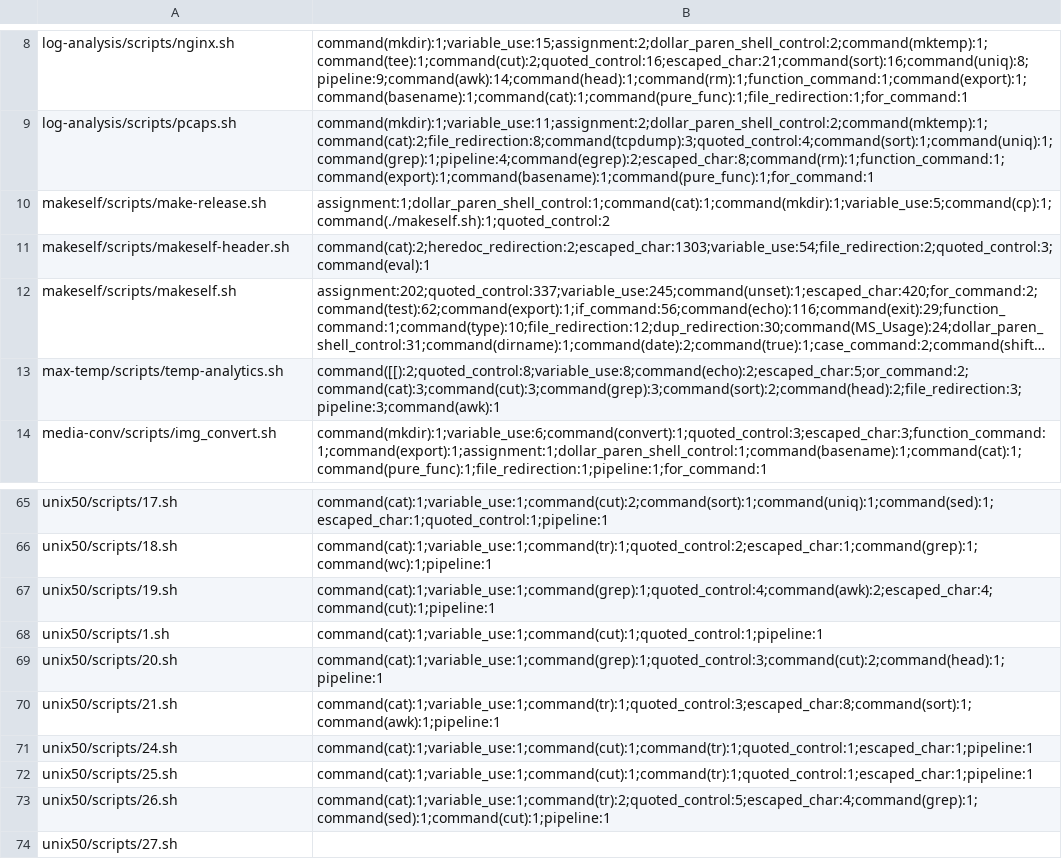
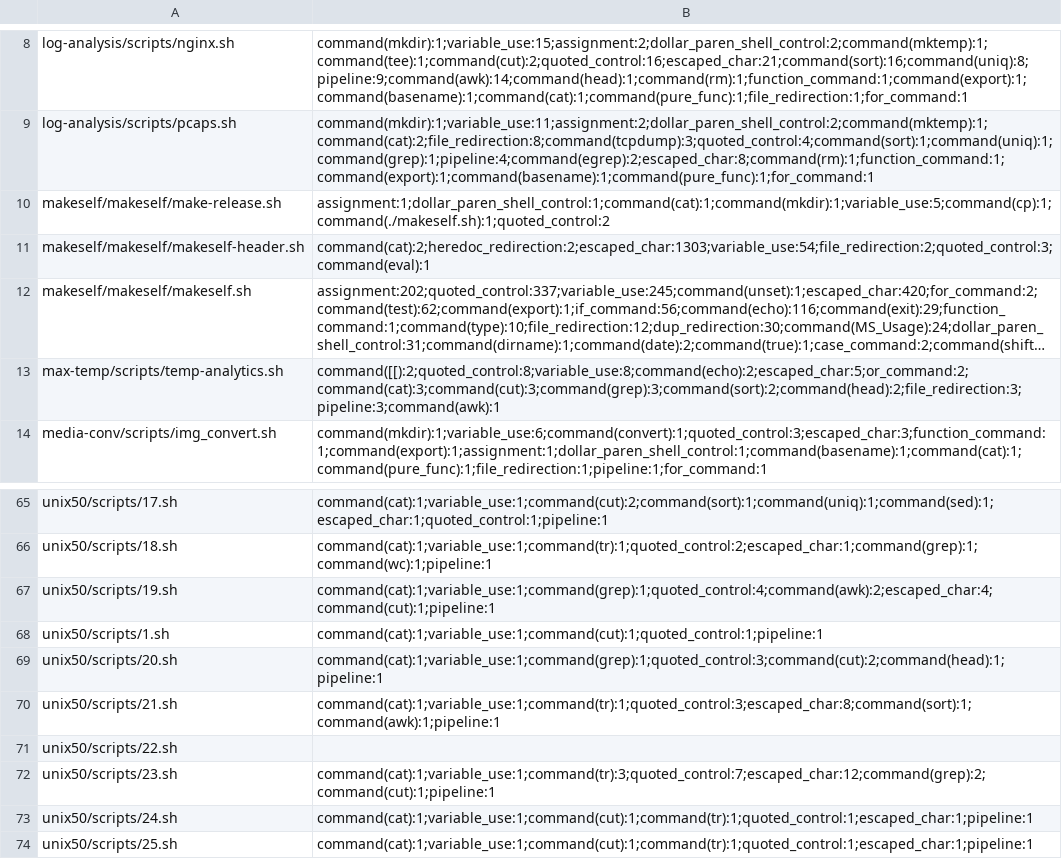
Before and after one commit to binpash/benchmarks, a CSV file: infrastructure/target/nodes_in_scripts.csv, drawn as a sheet; only a part is shown, gaps mark what is left out; the shorter side is filled out with more unchanged rows; long unchanged cells end in …; the diff names each change by its address in the sheet, - before the commit and + after, or states it on an @@ line.

```diff
--- a/infrastructure/target/nodes_in_scripts.csv
+++ b/infrastructure/target/nodes_in_scripts.csv
-A10: makeself/scripts/make-release.sh
+A10: makeself/makeself/make-release.sh
-A11: makeself/scripts/makeself-header.sh
+A11: makeself/makeself/makeself-header.sh
-A12: makeself/scripts/makeself.sh
+A12: makeself/makeself/makeself.sh
+row 71: unix50/scripts/22.sh
+row 72: unix50/scripts/23.sh | command(cat):1;variable_use:1;command(tr):3;quoted_control:7;escaped_char:12;command(grep):2;command(cut):1;pipeline:1
```
Also changed, not shown: infrastructure/target/lines_of_code.csv, infrastructure/target/scripts_to_benchmark.csv, 1 other file.
